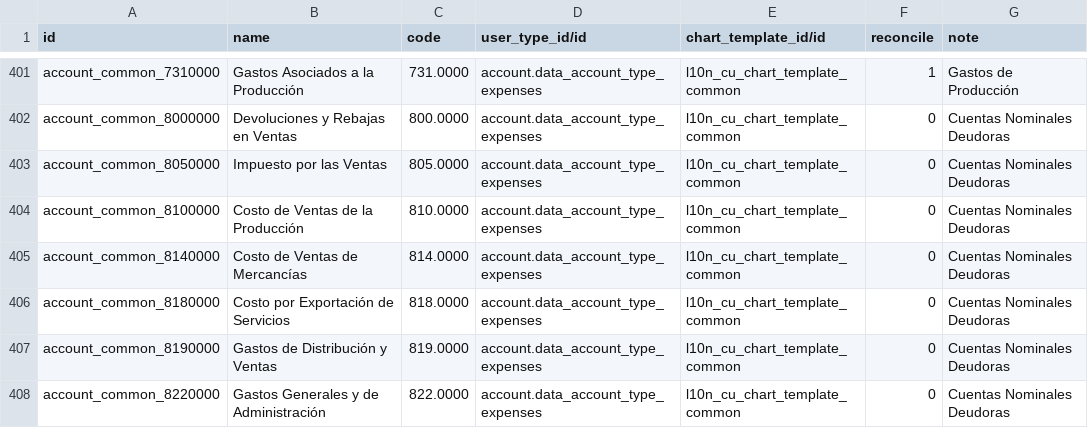
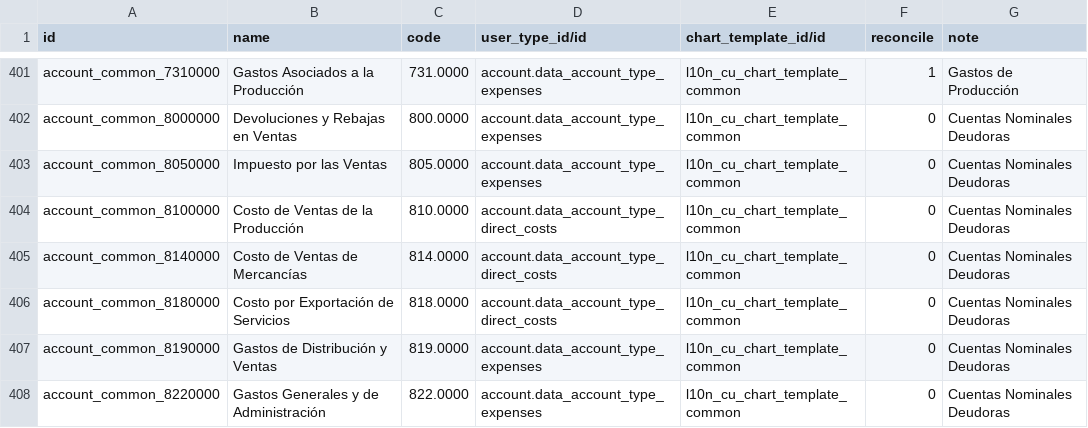
Before and after one commit to cuba-odoo/l10n-cuba, a CSV file: l10n_cu/data/account.account.template-common.csv, drawn as a sheet; only a part is shown, gaps mark what is left out.

```diff
--- a/l10n_cu/data/account.account.template-common.csv
+++ b/l10n_cu/data/account.account.template-common.csv
@@ -403,5 +403,5 @@
 "account_common_8050000","Impuesto por las Ventas","805.0000","account.data_account_type_expenses","l10n_cu_chart_template_common",0,"Cuentas Nominales Deudoras"
-"account_common_8100000","Costo de Ventas de la Producción","810.0000","account.data_account_type_expenses","l10n_cu_chart_template_common",0,"Cuentas Nominales Deudoras"
-"account_common_8140000","Costo de Ventas de Mercancías","814.0000","account.data_account_type_expenses","l10n_cu_chart_template_common",0,"Cuentas Nominales Deudoras"
-"account_common_8180000","Costo por Exportación de Servicios","818.0000","account.data_account_type_expenses","l10n_cu_chart_template_common",0,"Cuentas Nominales Deudoras"
+"account_common_8100000","Costo de Ventas de la Producción","810.0000","account.data_account_type_direct_costs","l10n_cu_chart_template_common",0,"Cuentas Nominales Deudoras"
+"account_common_8140000","Costo de Ventas de Mercancías","814.0000","account.data_account_type_direct_costs","l10n_cu_chart_template_common",0,"Cuentas Nominales Deudoras"
+"account_common_8180000","Costo por Exportación de Servicios","818.0000","account.data_account_type_direct_costs","l10n_cu_chart_template_common",0,"Cuentas Nominales Deudoras"
 "account_common_8190000","Gastos de Distribución y Ventas","819.0000","account.data_account_type_expenses","l10n_cu_chart_template_common",0,"Cuentas Nominales Deudoras"
```
Also changed, not shown: l10n_cu/data/account.account.template-government.csv, 2 other files.
